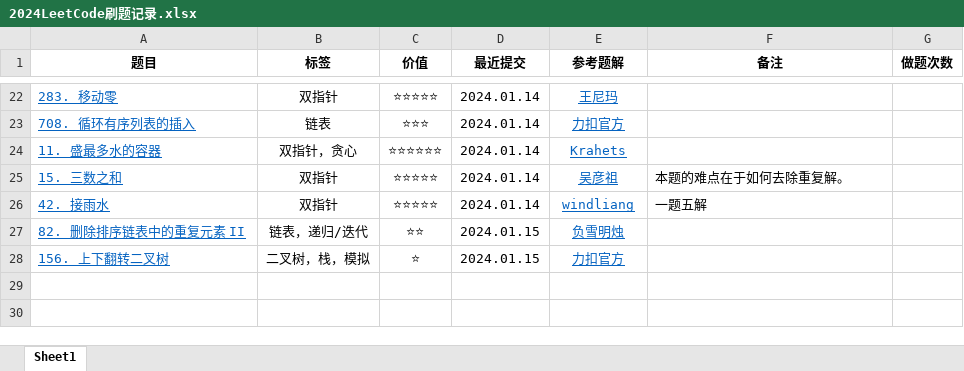
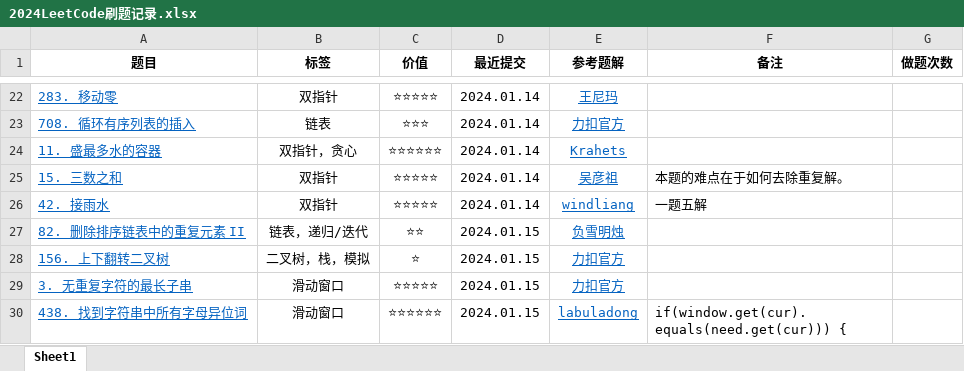
Before and after one commit to curforever/LeetCode, an Excel workbook: 2024LeetCode刷题记录.xlsx, sheet Sheet1, drawn as a sheet; only a part is shown, gaps mark what is left out; values as stored, in another font and other column widths than the file's, no borders; table styles not drawn; the diff names each change by its address in the sheet, - before the commit and + after, or states it on an @@ line.

Commit message:
2024.01.15 滑动窗口

```diff
--- a/2024LeetCode刷题记录.xlsx (sheet Sheet1)
+++ b/2024LeetCode刷题记录.xlsx (sheet Sheet1)
+row 29: 3. 无重复字符的最长子串 | 滑动窗口 | ⭐⭐⭐⭐⭐ | 2024.01.15 | 力扣官方
+row 30: 438. 找到字符串中所有字母异位词 | 滑动窗口 | ⭐⭐⭐⭐⭐⭐ | 2024.01.15 | labuladong | if(window.get(cur).equals(need.get(cur))) {
```
